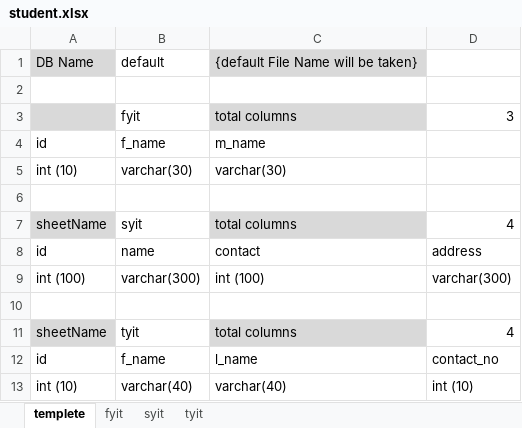
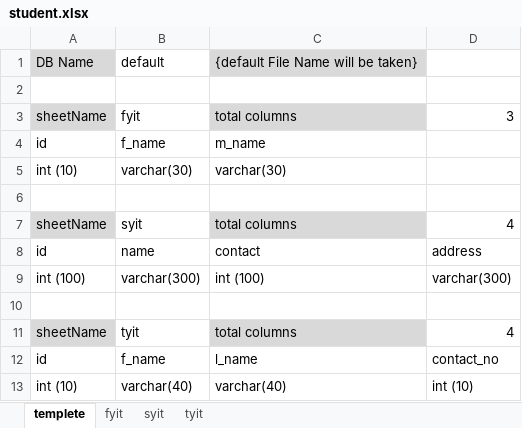
Before and after one commit to nikpadekar/excel2DB, an Excel workbook: student.xlsx, sheet templete, drawn as a sheet; values as stored, in another font and other column widths than the file's, no borders; the diff names each change by its address in the sheet, - before the commit and + after, or states it on an @@ line.

```diff
--- a/student.xlsx (sheet templete)
+++ b/student.xlsx (sheet templete)
-A3: (empty)
+A3: sheetName
```
Also changed, not shown: sheet fyit, 1 other file.
